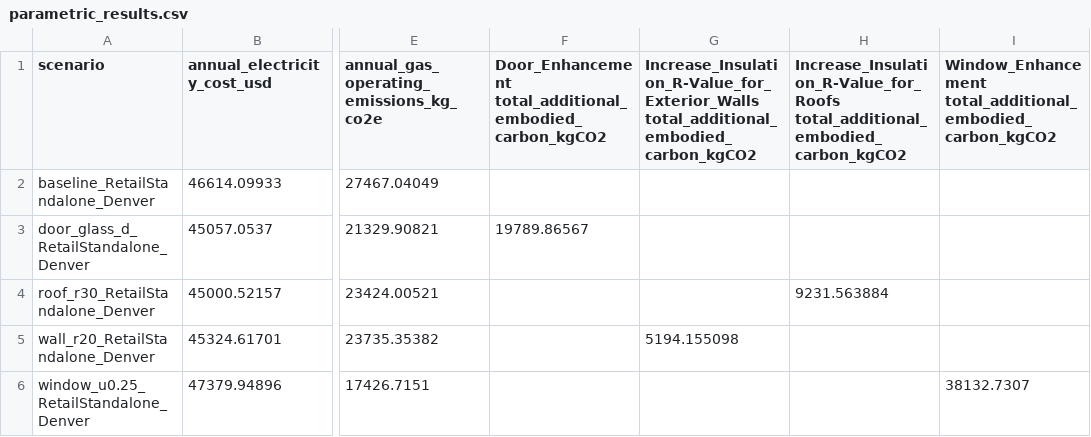
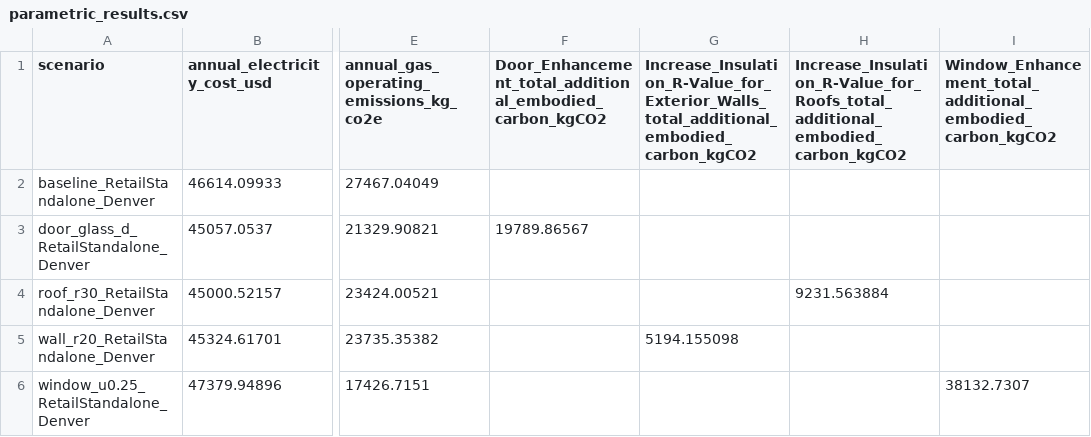
Before and after one commit to NREL/openstudio-ee-gem, a CSV file: lib/measures/ReportRetrofitImpacts/Inputs/parametric_results.csv, drawn as a sheet; only a part is shown, gaps mark what is left out; the diff names each change by its address in the sheet, - before the commit and + after, or states it on an @@ line.

```diff
--- a/lib/measures/ReportRetrofitImpacts/Inputs/parametric_results.csv
+++ b/lib/measures/ReportRetrofitImpacts/Inputs/parametric_results.csv
-F1: Door_Enhancement total_additional_embodied_carbon_kgCO2
+F1: Door_Enhancement_total_additional_embodied_carbon_kgCO2
-G1: Increase_Insulation_R-Value_for_Exterior_Walls total_additional_embodied_carbon_kgCO2
+G1: Increase_Insulation_R-Value_for_Exterior_Walls_total_additional_embodied_carbon_kgCO2
-H1: Increase_Insulation_R-Value_for_Roofs total_additional_embodied_carbon_kgCO2
+H1: Increase_Insulation_R-Value_for_Roofs_total_additional_embodied_carbon_kgCO2
-I1: Window_Enhancement total_additional_embodied_carbon_kgCO2
+I1: Window_Enhancement_total_additional_embodied_carbon_kgCO2
```
